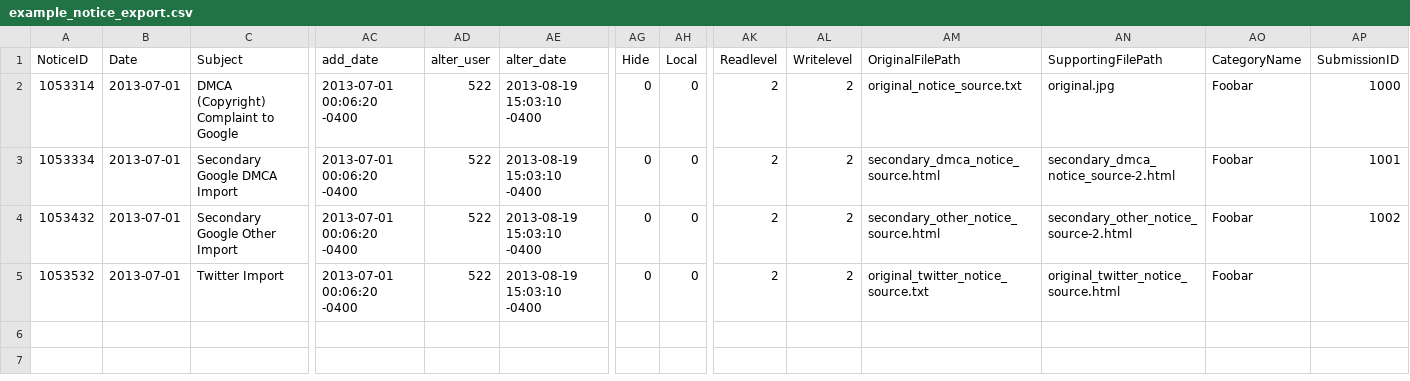
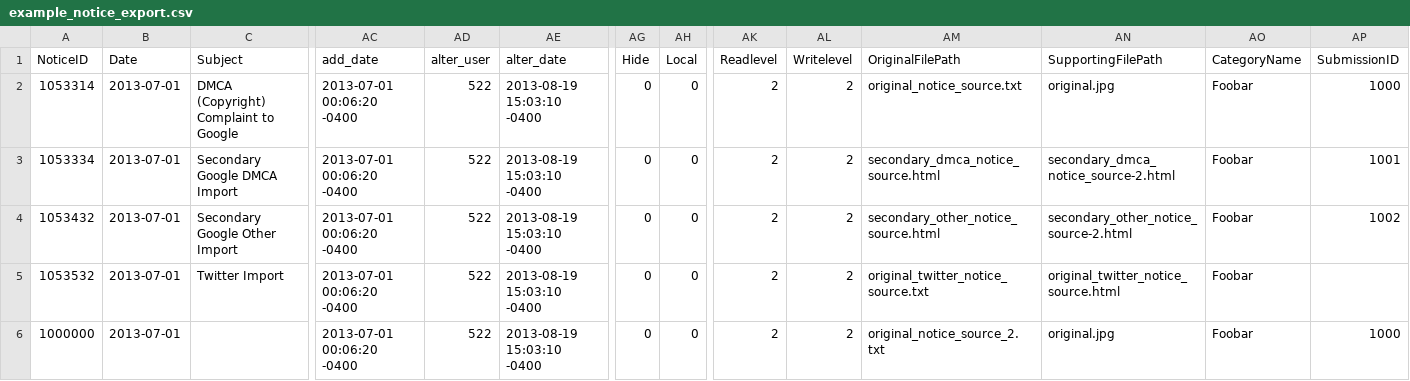
Before and after one commit to berkmancenter/lumendatabase, a CSV file: spec/support/example_files/example_notice_export.csv, drawn as a sheet; only a part is shown, gaps mark what is left out; rows hold the shown columns only; the diff names each change by its address in the sheet, - before the commit and + after, or states it on an @@ line.

```diff
--- a/spec/support/example_files/example_notice_export.csv
+++ b/spec/support/example_files/example_notice_export.csv
+row 6: 1000000 | 2013-07-01 |  | 2013-07-01 00:06:20 -0400 | 522 | 2013-08-19 15:03:10 -0400 | 0 | 0 | 2 | 2 | original_notice_source_2.txt | original.jpg | Foobar | 1000
```
Also changed, not shown: 24 other files.
